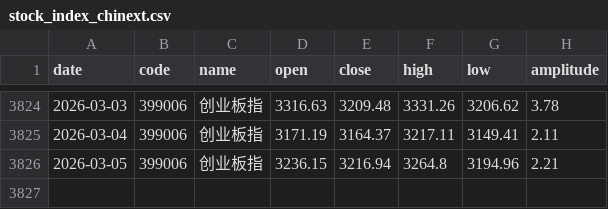
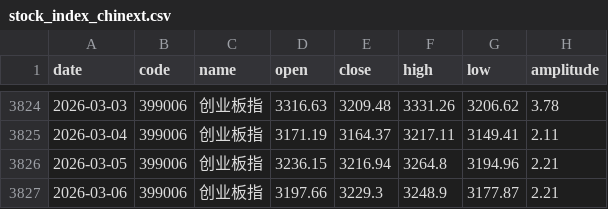
Before and after one commit to z0gSh1u/longterm-agu, a CSV file: .claude/skills/investment-analysis/assets/data/stock_index_chinext.csv (was data/stock_index_chinext.csv), drawn as a sheet; only a part is shown, gaps mark what is left out.

```diff
--- a/data/stock_index_chinext.csv
+++ b/.claude/skills/investment-analysis/assets/data/stock_index_chinext.csv
@@ -3826 +3826,2 @@
 2026-03-05,399006,创业板指,3236.15,3216.94,3264.8,3194.96,2.21
+2026-03-06,399006,创业板指,3197.66,3229.3,3248.9,3177.87,2.21
```
Also changed, not shown: .claude/skills/investment-analysis/assets/data/stock_index_csi300.csv, .claude/skills/investment-analysis/assets/data/stock_index_hsi.csv, 13 other files.
